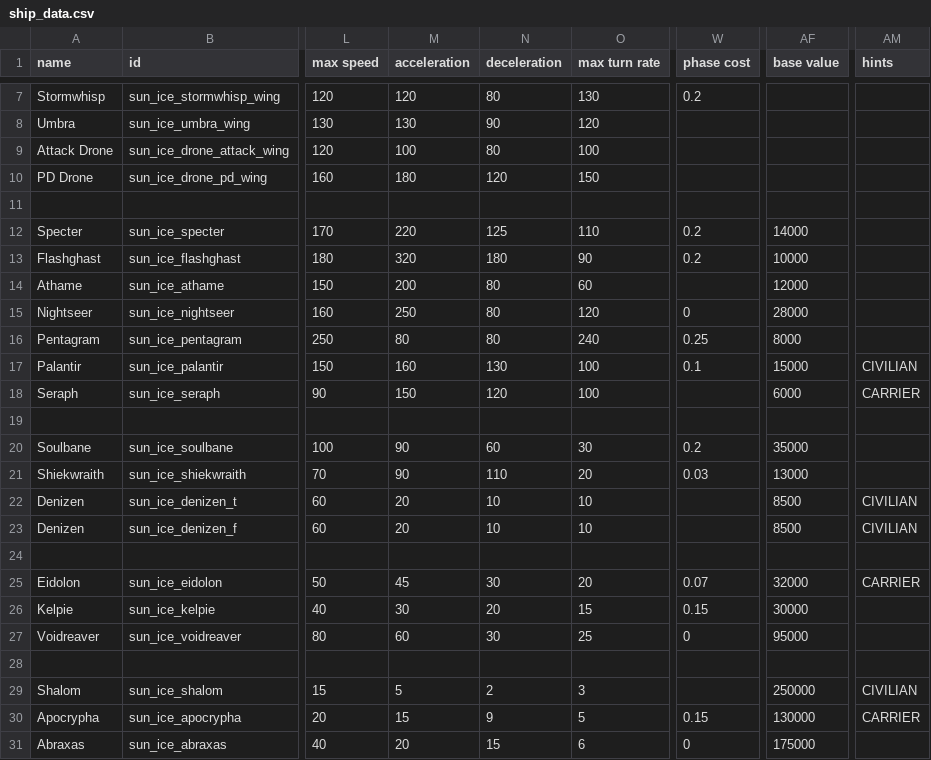
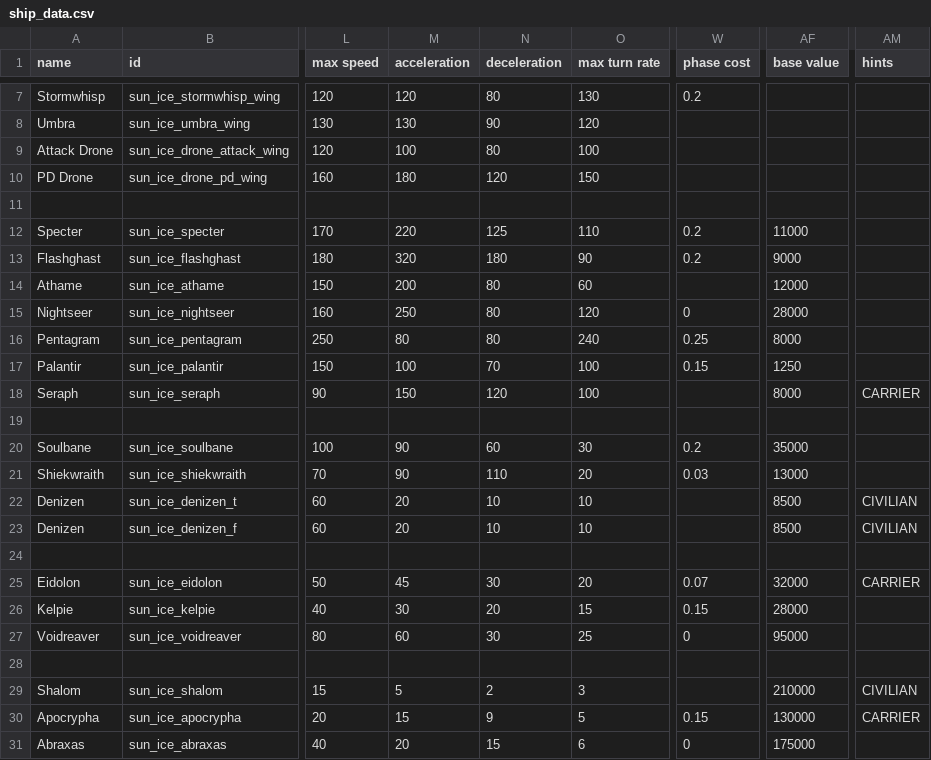
Before and after one commit to NateNBJ/IdoneusCitadelExiles, a CSV file: data/hulls/ship_data.csv, drawn as a sheet; only a part is shown, gaps mark what is left out; the diff names each change by its address in the sheet, - before the commit and + after, or states it on an @@ line.

```diff
--- a/data/hulls/ship_data.csv
+++ b/data/hulls/ship_data.csv
-AF12 (base value): 14000
+AF12 (base value): 11000
-AF13 (base value): 10000
+AF13 (base value): 9000
-M17 (acceleration): 160
+M17 (acceleration): 100
-N17 (deceleration): 130
+N17 (deceleration): 70
-W17 (phase cost): 0.1
+W17 (phase cost): 0.15
-AF17 (base value): 15000
+AF17 (base value): 1250
-AM17 (hints): CIVILIAN
+AM17 (hints): (empty)
-AF18 (base value): 6000
+AF18 (base value): 8000
-AF26 (base value): 30000
+AF26 (base value): 28000
-AF29 (base value): 250000
+AF29 (base value): 210000
```
Also changed, not shown: 15 other files.
